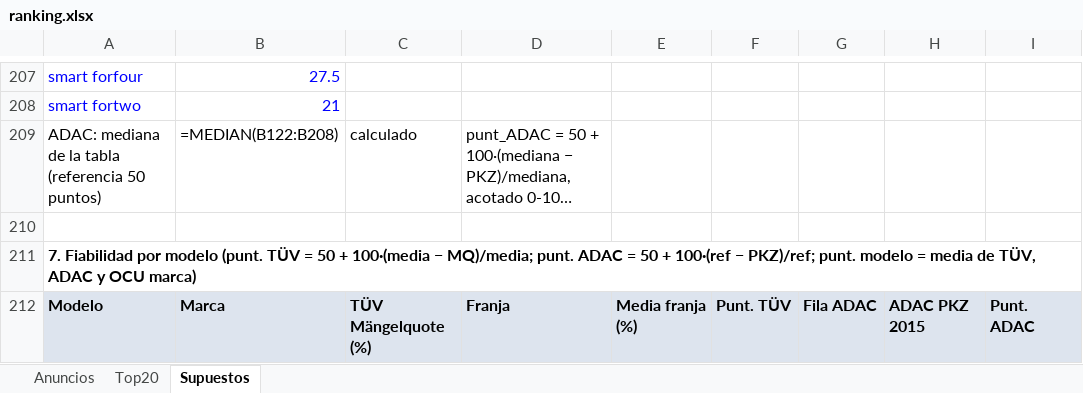
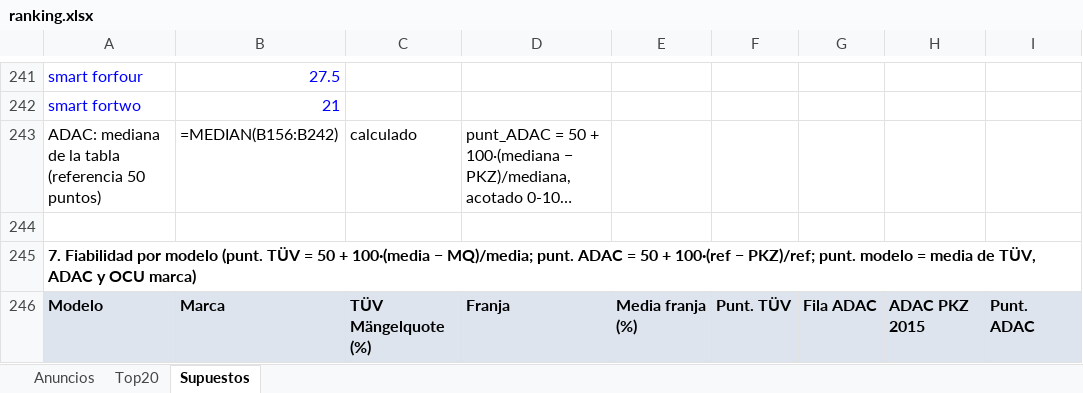
Before and after one commit to Phraselium/Alopecia, an Excel workbook: buscador-coches/ranking.xlsx, sheet Supuestos, drawn as a sheet; only a part is shown, gaps mark what is left out; long unchanged cells end in …; values as stored, in another font and other column widths than the file's, no borders; formulas without a stored value are shown as written; addresses are those after the commit; the diff covers the shown part only; the diff names each change by its address in the sheet, - before the commit and + after, or states it on an @@ line.

```diff
--- a/buscador-coches/ranking.xlsx (sheet Supuestos)
+++ b/buscador-coches/ranking.xlsx (sheet Supuestos)
-B243: =MEDIAN(B122:B208)
+B243: =MEDIAN(B156:B242)
```
Also changed, not shown: 42 added rows, 8 removed rows and 254 edited cells elsewhere in this sheet, sheet Anuncios, sheet Top20, 25 other files.
